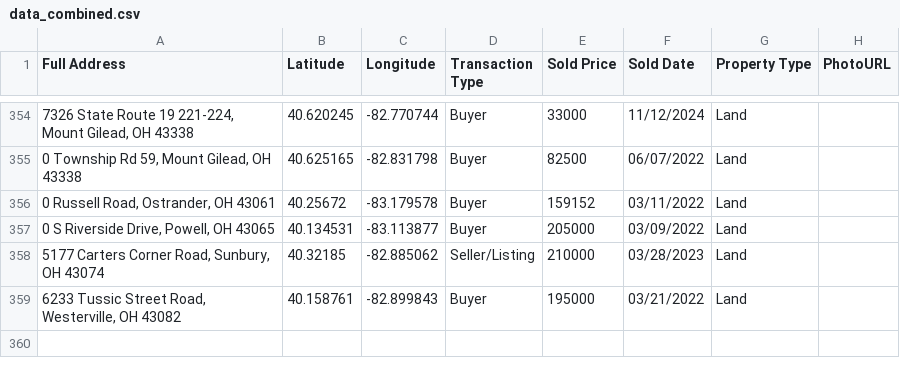
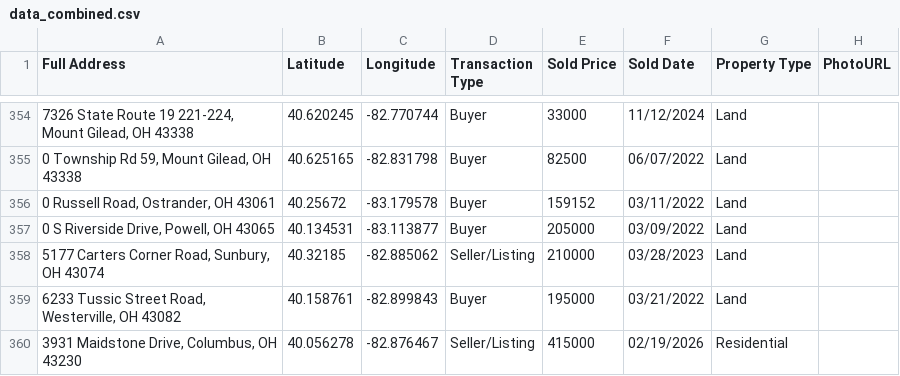
Before and after one commit to OGGit1843/team-sales-map, a CSV file: data_combined.csv, drawn as a sheet; only a part is shown, gaps mark what is left out.

Commit message:
Update data_combined.csv

```diff
--- a/data_combined.csv
+++ b/data_combined.csv
@@ -359 +359,2 @@ Full Address,Latitude,Longitude,Transaction Type,Sold Price,Sold Date,Property T
 "6233 Tussic Street Road, Westerville, OH 43082",40.158761,-82.899843,Buyer,195000,03/21/2022,Land
+"3931 Maidstone Drive, Columbus, OH 43230",40.056278,-82.876467,Seller/Listing,415000,02/19/2026,Residential
```
